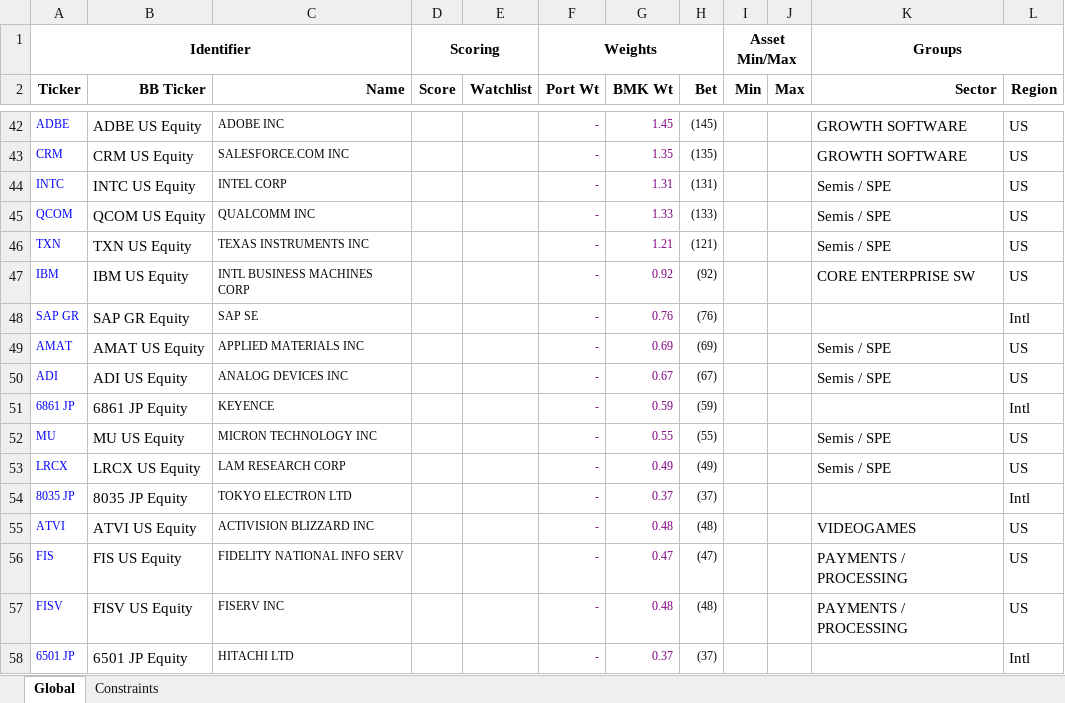
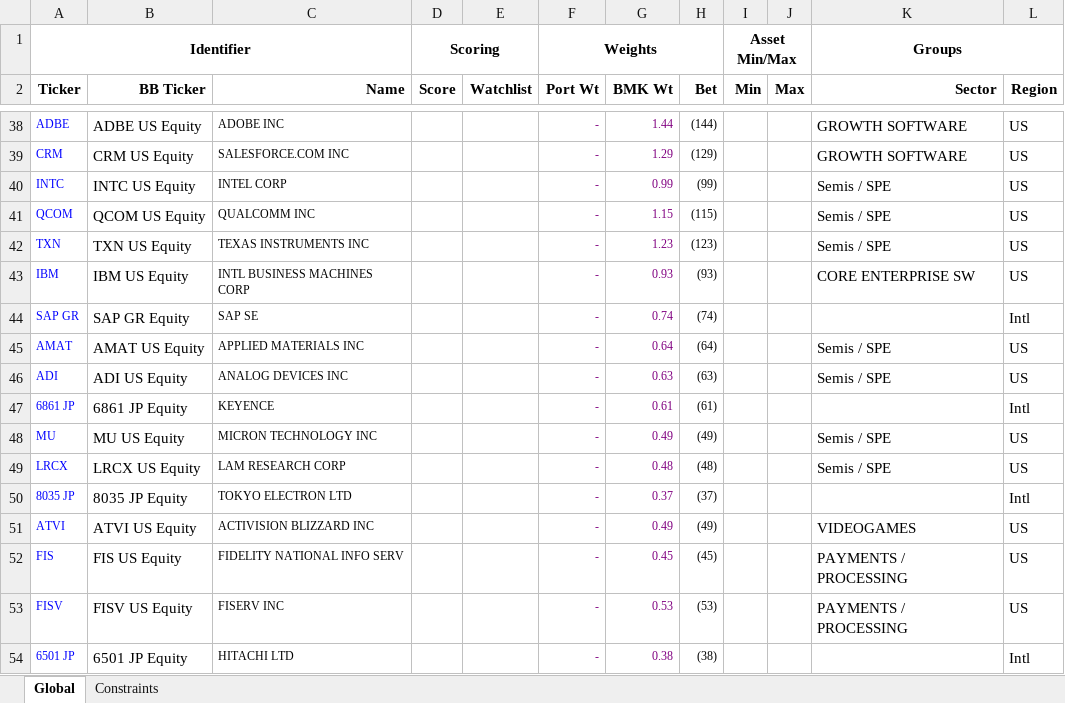
Before and after one commit to udayreddy05/PortfolioConstraints, an Excel workbook: TIAABGTIAACoreEM.xlsx, sheet Global, drawn as a sheet; only a part is shown, gaps mark what is left out; values as stored, in another font and other column widths than the file's, no borders; conditional formats not drawn; addresses are those after the commit; the diff covers the shown part only; the diff names each change by its address in the sheet, - before the commit and + after, or states it on an @@ line.

```diff
--- a/TIAABGTIAACoreEM.xlsx (sheet Global)
+++ b/TIAABGTIAACoreEM.xlsx (sheet Global)
-G38 (BMK Wt): 1.45
+G38 (BMK Wt): 1.44
-H38 (Bet): (145)
+H38 (Bet): (144)
-G39 (BMK Wt): 1.35
+G39 (BMK Wt): 1.29
-H39 (Bet): (135)
+H39 (Bet): (129)
-G40 (BMK Wt): 1.31
+G40 (BMK Wt): 0.99
-H40 (Bet): (131)
+H40 (Bet): (99)
-G41 (BMK Wt): 1.33
+G41 (BMK Wt): 1.15
-H41 (Bet): (133)
+H41 (Bet): (115)
-G42 (BMK Wt): 1.21
+G42 (BMK Wt): 1.23
-H42 (Bet): (121)
+H42 (Bet): (123)
-G43 (BMK Wt): 0.92
+G43 (BMK Wt): 0.93
-H43 (Bet): (92)
+H43 (Bet): (93)
-G44 (BMK Wt): 0.76
+G44 (BMK Wt): 0.74
-H44 (Bet): (76)
+H44 (Bet): (74)
-G45 (BMK Wt): 0.69
+G45 (BMK Wt): 0.64
-H45 (Bet): (69)
+H45 (Bet): (64)
-G46 (BMK Wt): 0.67
+G46 (BMK Wt): 0.63
-H46 (Bet): (67)
+H46 (Bet): (63)
-G47 (BMK Wt): 0.59
+G47 (BMK Wt): 0.61
-H47 (Bet): (59)
+H47 (Bet): (61)
-G48 (BMK Wt): 0.55
+G48 (BMK Wt): 0.49
-H48 (Bet): (55)
+H48 (Bet): (49)
-G49 (BMK Wt): 0.49
+G49 (BMK Wt): 0.48
-H49 (Bet): (49)
+H49 (Bet): (48)
-G51 (BMK Wt): 0.48
+G51 (BMK Wt): 0.49
-H51 (Bet): (48)
+H51 (Bet): (49)
-G52 (BMK Wt): 0.47
+G52 (BMK Wt): 0.45
-H52 (Bet): (47)
+H52 (Bet): (45)
-G53 (BMK Wt): 0.48
+G53 (BMK Wt): 0.53
-H53 (Bet): (48)
+H53 (Bet): (53)
-G54 (BMK Wt): 0.37
+G54 (BMK Wt): 0.38
-H54 (Bet): (37)
+H54 (Bet): (38)
```
Also changed, not shown: 22 added rows, 22 removed rows and 278 edited cells elsewhere in this sheet, sheet Constraints.
